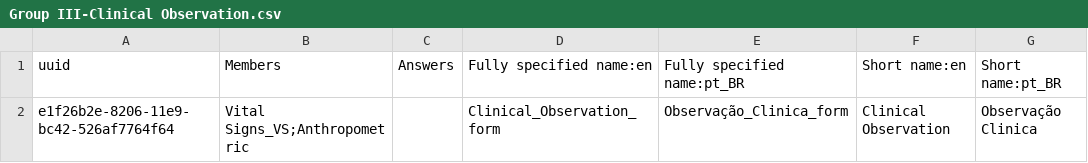
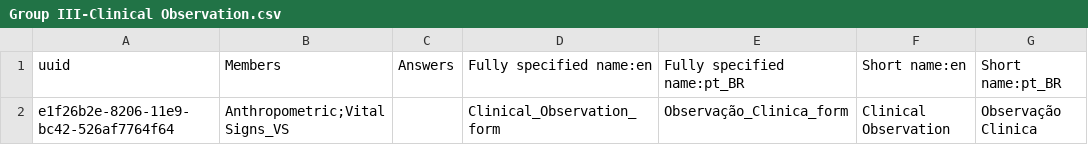
Before and after one commit to esaude/sesp-bahmni-metadata, a CSV file: configuration/concepts/Group III-Clinical Observation.csv, drawn as a sheet; only a part is shown; the diff names each change by its address in the sheet, - before the commit and + after, or states it on an @@ line.

Commit message:
Sushant Patil | MPOC-326 Vitals Form Clinical Observation

```diff
--- a/configuration/concepts/Group III-Clinical Observation.csv
+++ b/configuration/concepts/Group III-Clinical Observation.csv
-B2: Vital Signs_VS;Anthropometric
+B2: Anthropometric;Vital Signs_VS
```
